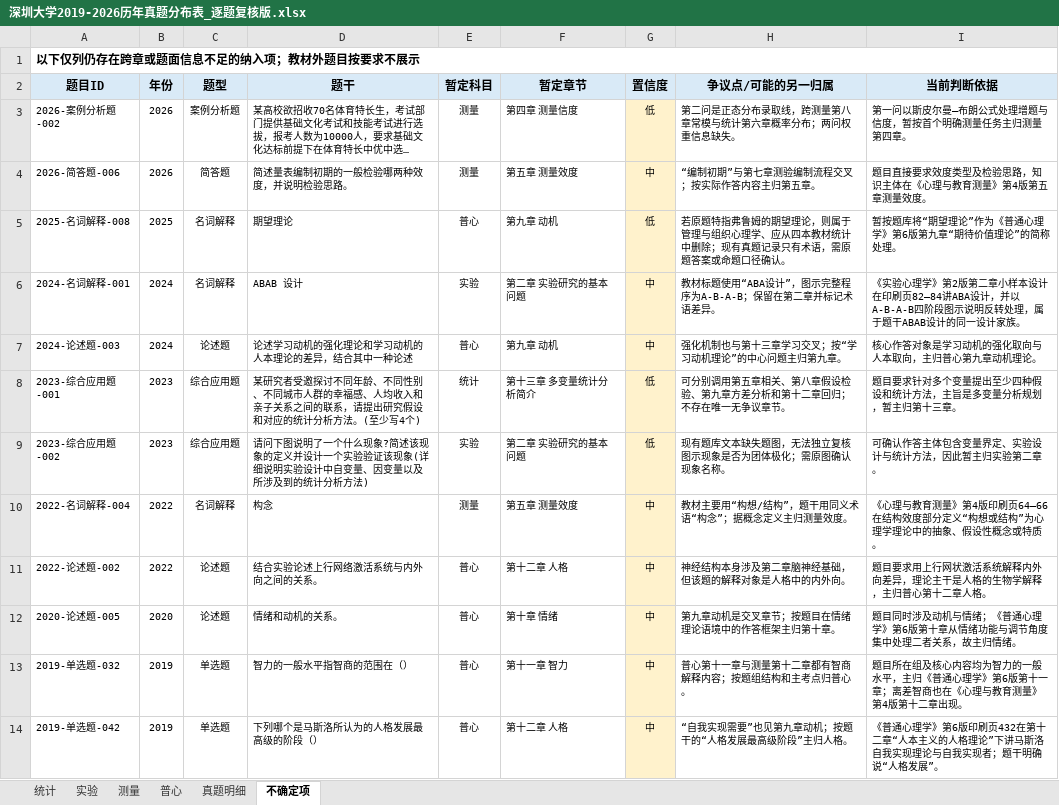
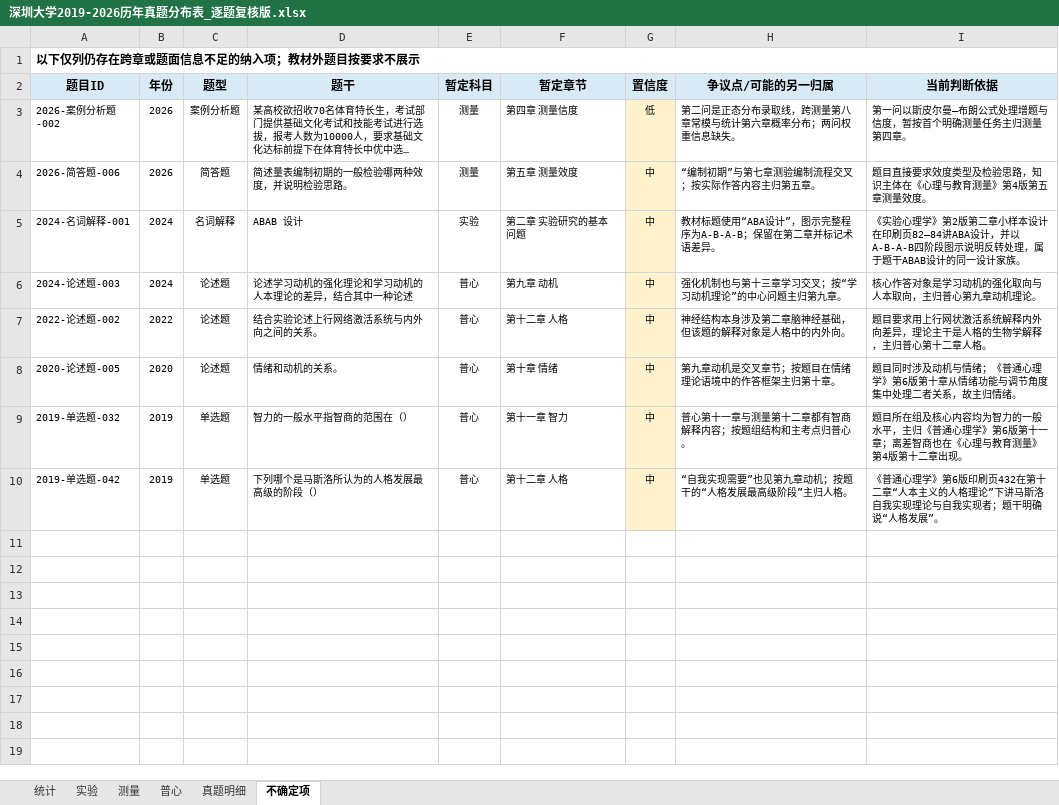
Before and after one commit to wx855208227-a11y/tietou, an Excel workbook: analysis/深圳大学2019-2026历年真题分布表_逐题复核版.xlsx, sheet 不确定项, drawn as a sheet; long unchanged cells end in …; values as stored, in another font and other column widths than the file's, no borders; the diff names each change by its address in the sheet, - before the commit and + after, or states it on an @@ line.

```diff
--- a/analysis/深圳大学2019-2026历年真题分布表_逐题复核版.xlsx (sheet 不确定项)
+++ b/analysis/深圳大学2019-2026历年真题分布表_逐题复核版.xlsx (sheet 不确定项)
-row 5: 2025-名词解释-008 | 2025 | 名词解释 | 期望理论 | 普心 | 第九章 动机 | 低 | 若原题特指弗鲁姆的期望理论，则属于管理与组织心理学、应从四本教材统计中删除；现有真题记录只有术语，需原题答案或命题口径确认。 | 暂按题库将“期望理论”作为《普通心理学》第6版第九章“期待价值理论”的简称处理。
-row 8: 2023-综合应用题-001 | 2023 | 综合应用题 | 某研究者受邀探讨不同年龄、不同性别、不同城市人群的幸福感、人均收入和亲子关系之间的联系，请提出研究假设和对应的统计分析方法。(至少写4个) | 统计 | 第十三章 多变量统计分析简介 | 低 | 可分别调用第五章相关、第八章假设检验、第九章方差分析和第十二章回归；不存在唯一无争议章节。 | 题目要求针对多个变量提出至少四种假设和统计方法，主旨是多变量分析规划，暂主归第十三章。
-row 9: 2023-综合应用题-002 | 2023 | 综合应用题 | 请问下图说明了一个什么现象?简述该现象的定义并设计一个实验验证该现象(详细说明实验设计中自变量、因变量以及所涉及到的统计分析方法) | 实验 | 第二章 实验研究的基本问题 | 低 | 现有题库文本缺失题图，无法独立复核图示现象是否为团体极化；需原图确认现象名称。 | 可确认作答主体包含变量界定、实验设计与统计方法，因此暂主归实验第二章。
-row 10: 2022-名词解释-004 | 2022 | 名词解释 | 构念 | 测量 | 第五章 测量效度 | 中 | 教材主要用“构想/结构”，题干用同义术语“构念”；据概念定义主归测量效度。 | 《心理与教育测量》第4版印刷页64—66在结构效度部分定义“构想或结构”为心理学理论中的抽象、假设性概念或特质。
```
Also changed, not shown: sheet 真题明细, sheet 统计, sheet 普心, sheet 实验, sheet 测量, 6 other files.
